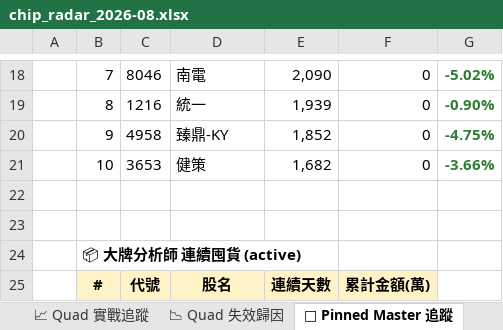
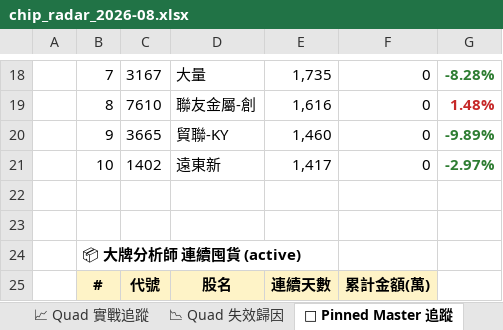
Before and after one commit to DRwillychiu/CHIP_RADAR_TW, an Excel workbook: data/reports/chip_radar_2026-08.xlsx, sheet 📌 Pinned Master 追蹤, drawn as a sheet; only a part is shown, gaps mark what is left out; values as stored, in another font and other column widths than the file's, no borders; the diff covers the shown part only; the diff names each change by its address in the sheet, - before the commit and + after, or states it on an @@ line.

```diff
--- a/data/reports/chip_radar_2026-08.xlsx (sheet 📌 Pinned Master 追蹤)
+++ b/data/reports/chip_radar_2026-08.xlsx (sheet 📌 Pinned Master 追蹤)
-C18: 8046
+C18: 3167
-D18: 南電
+D18: 大量
-E18: 2,090
+E18: 1,735
-G18: -5.02%
+G18: -8.28%
-C19: 1216
+C19: 7610
-D19: 統一
+D19: 聯友金屬-創
-E19: 1,939
+E19: 1,616
-G19: -0.90%
+G19: 1.48%
-G19 text colour: #2E7D32
+G19 text colour: #C62828
-C20: 4958
+C20: 3665
-D20: 臻鼎-KY
+D20: 貿聯-KY
-E20: 1,852
+E20: 1,460
-G20: -4.75%
+G20: -9.89%
-C21: 3653
+C21: 1402
-D21: 健策
+D21: 遠東新
-E21: 1,682
+E21: 1,417
-G21: -3.66%
+G21: -2.97%
```
Also changed, not shown: 26 edited cells and cell formats elsewhere in this sheet, sheet 📋 今日 Dashboard, sheet 20260821, sheet 📉 Quad 失效歸因, sheet 📱 手機摘要, sheet 📈 Quad 實戰追蹤, other sheet tabs, data/reports/latest.xlsx, 35 other files.
